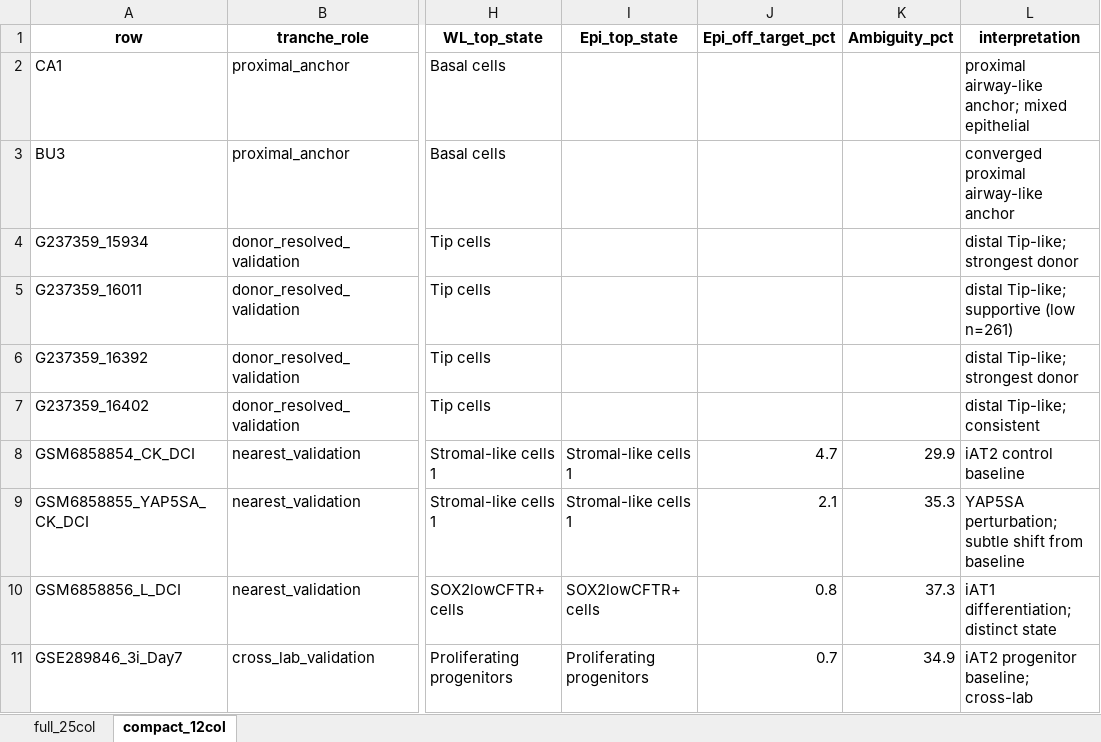
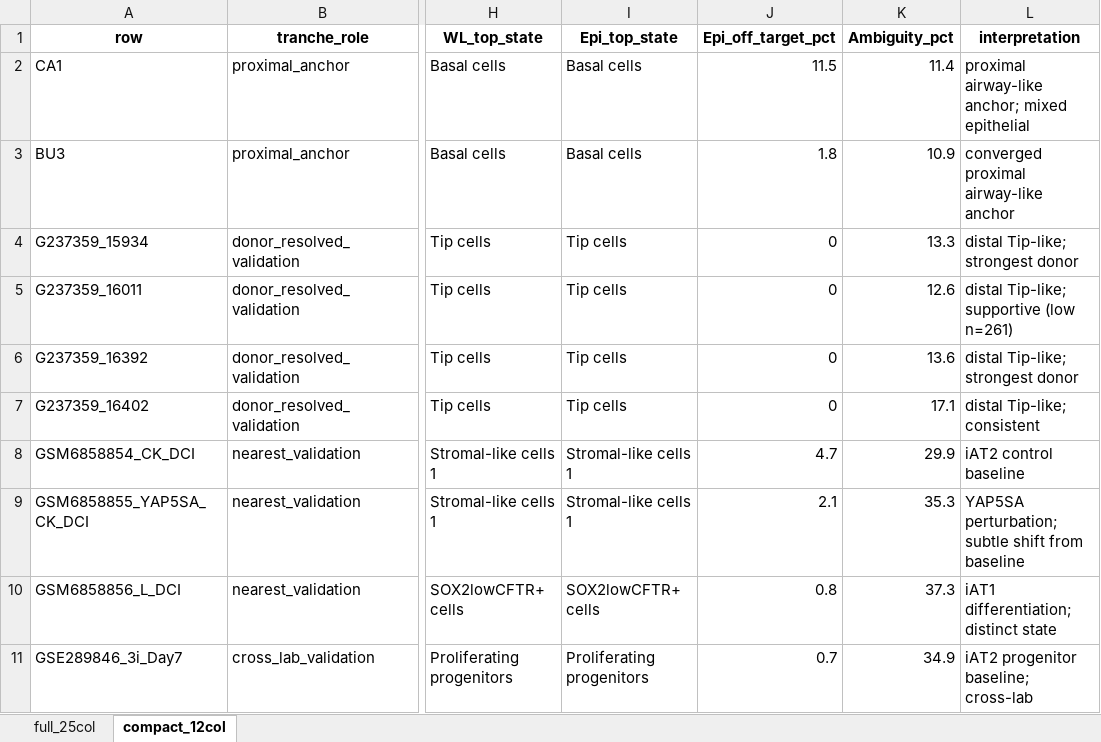
Before and after one commit to Akitsutsu/fix-epithelial-bridge-path-rewrite-for-compute_legacy_exec, an Excel workbook: reports/comparison_world_biology_summary_v3/comparison_world_biology_summary_v3.xlsx, sheet compact_12col, drawn as a sheet; only a part is shown, gaps mark what is left out; values as stored, in another font and other column widths than the file's, no borders; the diff names each change by its address in the sheet, - before the commit and + after, or states it on an @@ line.

```diff
--- a/reports/comparison_world_biology_summary_v3/comparison_world_biology_summary_v3.xlsx (sheet compact_12col)
+++ b/reports/comparison_world_biology_summary_v3/comparison_world_biology_summary_v3.xlsx (sheet compact_12col)
-I2:I3 (Epi_top_state): (empty)
+I2:I3 (Epi_top_state): Basal cells
-J2 (Epi_off_target_pct): (empty)
+J2 (Epi_off_target_pct): 11.5
-K2 (Ambiguity_pct): (empty)
+K2 (Ambiguity_pct): 11.4
-J3 (Epi_off_target_pct): (empty)
+J3 (Epi_off_target_pct): 1.8
-K3 (Ambiguity_pct): (empty)
+K3 (Ambiguity_pct): 10.9
-I4:I7 (Epi_top_state): (empty)
+I4:I7 (Epi_top_state): Tip cells
-J4:J7 (Epi_off_target_pct): (empty)
+J4:J7 (Epi_off_target_pct): 0
-K4 (Ambiguity_pct): (empty)
+K4 (Ambiguity_pct): 13.3
-K5 (Ambiguity_pct): (empty)
+K5 (Ambiguity_pct): 12.6
-K6 (Ambiguity_pct): (empty)
+K6 (Ambiguity_pct): 13.6
-K7 (Ambiguity_pct): (empty)
+K7 (Ambiguity_pct): 17.1
```
Also changed, not shown: sheet full_25col, 5 other files.
